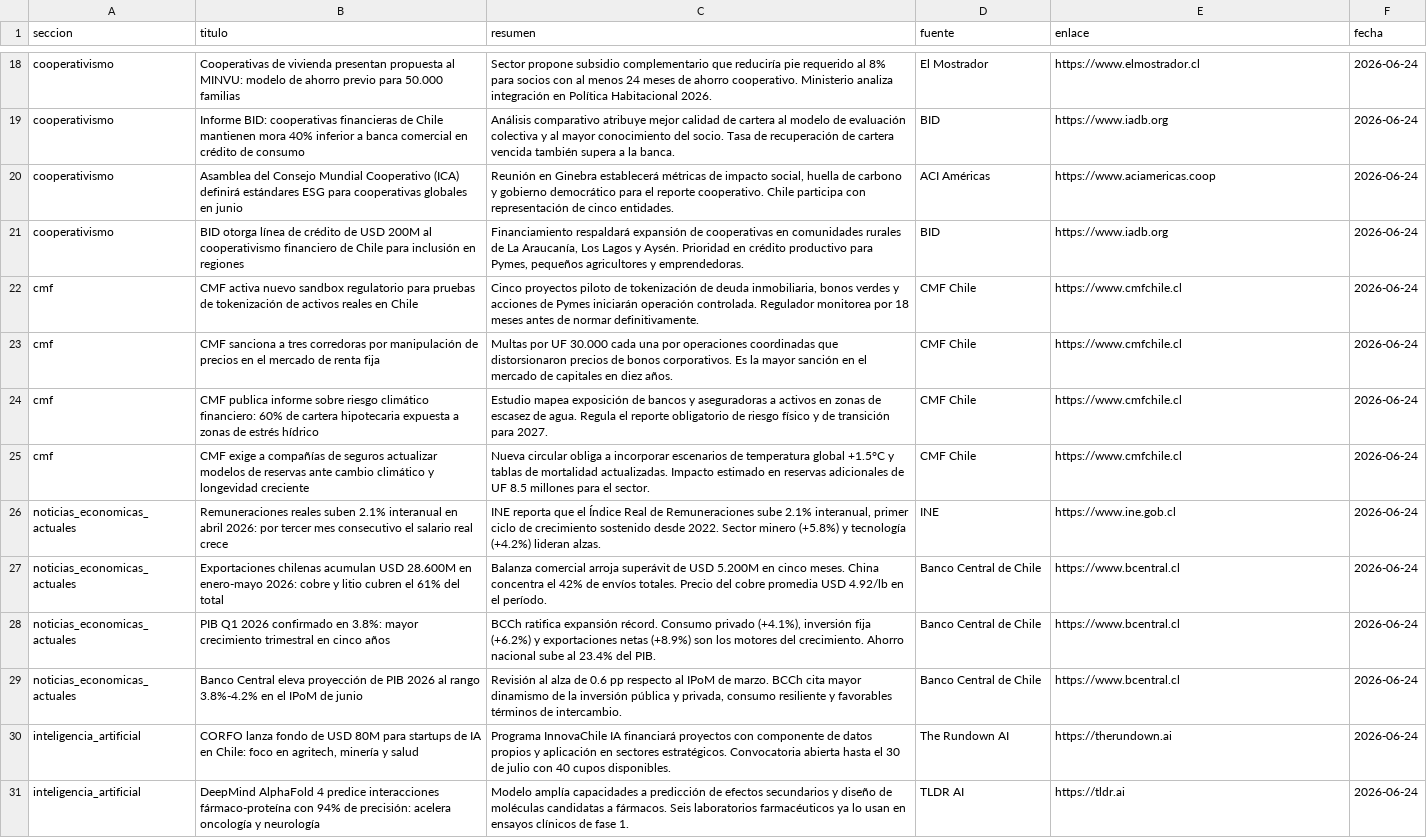
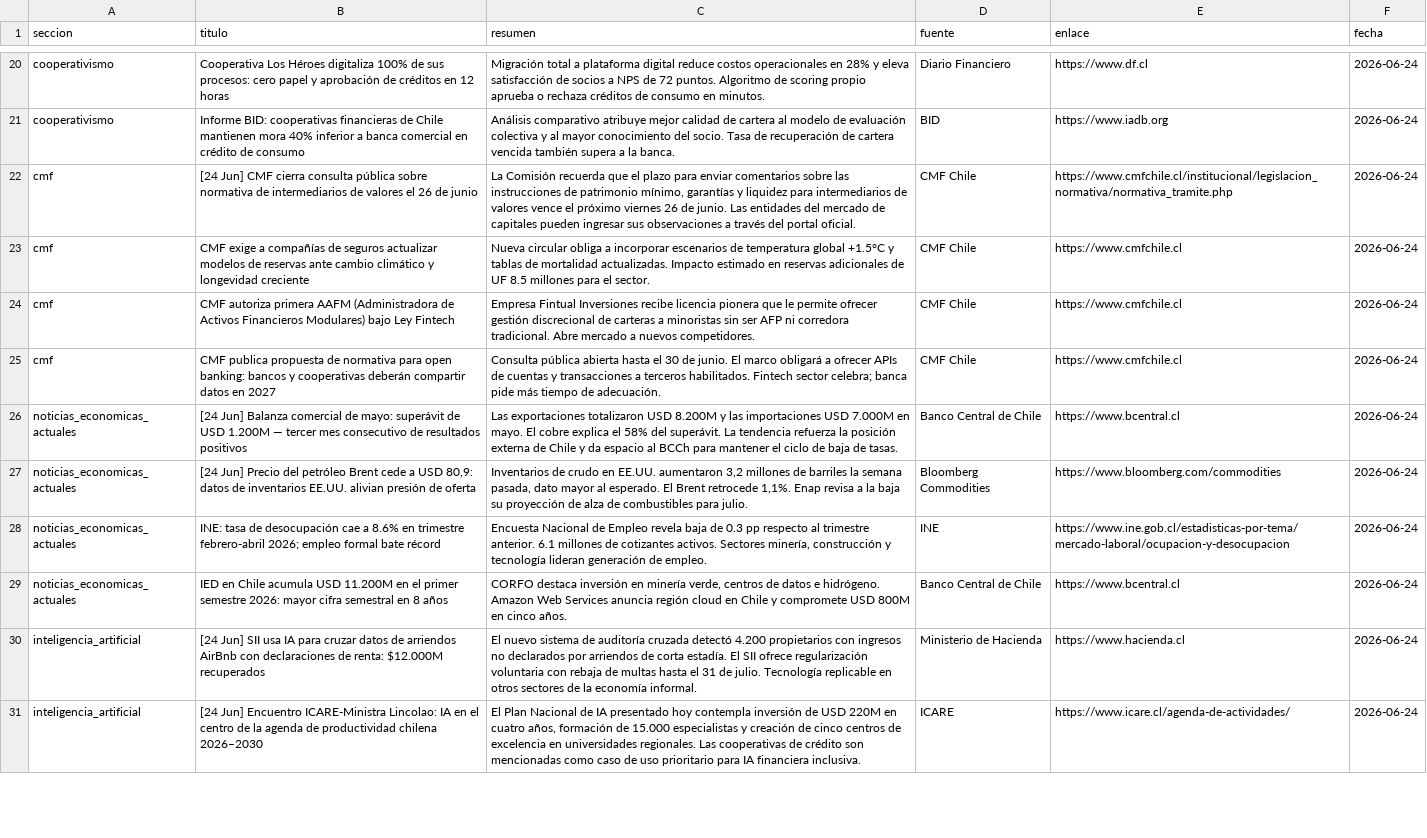
Before and after one commit to erickfranciscohernandez/financiero, a CSV file: noticias_20260624.csv, drawn as a sheet; only a part is shown, gaps mark what is left out; removed rows and columns are numbered as before the commit, all else as after; the diff covers the shown part only; the diff names each change by its address in the sheet, - before the commit and + after, or states it on an @@ line.

```diff
--- a/noticias_20260624.csv
+++ b/noticias_20260624.csv
-B20 (titulo): Cooperativas de vivienda presentan propuesta al MINVU: modelo de ahorro previo para 50.000 familias
+B20 (titulo): Cooperativa Los Héroes digitaliza 100% de sus procesos: cero papel y aprobación de créditos en 12 horas
-C20 (resumen): Sector propone subsidio complementario que reduciría pie requerido al 8% para socios con al menos 24 meses de ahorro cooperativo. Ministerio analiza integración en Política Habitacional 2026.
+C20 (resumen): Migración total a plataforma digital reduce costos operacionales en 28% y eleva satisfacción de socios a NPS de 72 puntos. Algoritmo de scoring propio aprueba o rechaza créditos de consumo en minutos.
-D20 (fuente): El Mostrador
+D20 (fuente): Diario Financiero
-E20 (enlace): https://www.elmostrador.cl
+E20 (enlace): https://www.df.cl
-row 20: cooperativismo | Asamblea del Consejo Mundial Cooperativo (ICA) definirá estándares ESG para cooperativas globales en junio | Reunión en Ginebra establecerá métricas de impacto social, huella de carbono y gobierno democrático para el reporte cooperativo. Chile participa con representación de cinco entidades. | ACI Américas | https://www.aciamericas.coop | 2026-06-24
-row 21: cooperativismo | BID otorga línea de crédito de USD 200M al cooperativismo financiero de Chile para inclusión en regiones | Financiamiento respaldará expansión de cooperativas en comunidades rurales de La Araucanía, Los Lagos y Aysén. Prioridad en crédito productivo para Pymes, pequeños agricultores y emprendedoras. | BID | https://www.iadb.org | 2026-06-24
-B22 (titulo): CMF activa nuevo sandbox regulatorio para pruebas de tokenización de activos reales en Chile
+B22 (titulo): [24 Jun] CMF cierra consulta pública sobre normativa de intermediarios de valores el 26 de junio
-C22 (resumen): Cinco proyectos piloto de tokenización de deuda inmobiliaria, bonos verdes y acciones de Pymes iniciarán operación controlada. Regulador monitorea por 18 meses antes de normar definitivamente.
+C22 (resumen): La Comisión recuerda que el plazo para enviar comentarios sobre las instrucciones de patrimonio mínimo, garantías y liquidez para intermediarios de valores vence el próximo viernes 26 de junio. Las entidades del mercado de capitales pueden ingresar sus observaciones a través del portal oficial.
-E22 (enlace): https://www.cmfchile.cl
+E22 (enlace): https://www.cmfchile.cl/institucional/legislacion_normativa/normativa_tramite.php
-row 23: cmf | CMF sanciona a tres corredoras por manipulación de precios en el mercado de renta fija | Multas por UF 30.000 cada una por operaciones coordinadas que distorsionaron precios de bonos corporativos. Es la mayor sanción en el mercado de capitales en diez años. | CMF Chile | https://www.cmfchile.cl | 2026-06-24
-row 24: cmf | CMF publica informe sobre riesgo climático financiero: 60% de cartera hipotecaria expuesta a zonas de estrés hídrico | Estudio mapea exposición de bancos y aseguradoras a activos en zonas de escasez de agua. Regula el reporte obligatorio de riesgo físico y de transición para 2027. | CMF Chile | https://www.cmfchile.cl | 2026-06-24
-row 26: noticias_economicas_actuales | Remuneraciones reales suben 2.1% interanual en abril 2026: por tercer mes consecutivo el salario real crece | INE reporta que el Índice Real de Remuneraciones sube 2.1% interanual, primer ciclo de crecimiento sostenido desde 2022. Sector minero (+5.8%) y tecnología (+4.2%) lideran alzas. | INE | https://www.ine.gob.cl | 2026-06-24
+row 24: cmf | CMF autoriza primera AAFM (Administradora de Activos Financieros Modulares) bajo Ley Fintech | Empresa Fintual Inversiones recibe licencia pionera que le permite ofrecer gestión discrecional de carteras a minoristas sin ser AFP ni corredora tradicional. Abre mercado a nuevos competidores. | CMF Chile | https://www.cmfchile.cl | 2026-06-24
+row 25: cmf | CMF publica propuesta de normativa para open banking: bancos y cooperativas deberán compartir datos en 2027 | Consulta pública abierta hasta el 30 de junio. El marco obligará a ofrecer APIs de cuentas y transacciones a terceros habilitados. Fintech sector celebra; banca pide más tiempo de adecuación. | CMF Chile | https://www.cmfchile.cl | 2026-06-24
-B26 (titulo): Exportaciones chilenas acumulan USD 28.600M en enero-mayo 2026: cobre y litio cubren el 61% del total
+B26 (titulo): [24 Jun] Balanza comercial de mayo: superávit de USD 1.200M — tercer mes consecutivo de resultados positivos
-C26 (resumen): Balanza comercial arroja superávit de USD 5.200M en cinco meses. China concentra el 42% de envíos totales. Precio del cobre promedia USD 4.92/lb en el período.
+C26 (resumen): Las exportaciones totalizaron USD 8.200M y las importaciones USD 7.000M en mayo. El cobre explica el 58% del superávit. La tendencia refuerza la posición externa de Chile y da espacio al BCCh para mantener el ciclo de baja de tasas.
-B27 (titulo): PIB Q1 2026 confirmado en 3.8%: mayor crecimiento trimestral en cinco años
+B27 (titulo): [24 Jun] Precio del petróleo Brent cede a USD 80,9: datos de inventarios EE.UU. alivian presión de oferta
-C27 (resumen): BCCh ratifica expansión récord. Consumo privado (+4.1%), inversión fija (+6.2%) y exportaciones netas (+8.9%) son los motores del crecimiento. Ahorro nacional sube al 23.4% del PIB.
+C27 (resumen): Inventarios de crudo en EE.UU. aumentaron 3,2 millones de barriles la semana pasada, dato mayor al esperado. El Brent retrocede 1,1%. Enap revisa a la baja su proyección de alza de combustibles para julio.
-D27 (fuente): Banco Central de Chile
+D27 (fuente): Bloomberg Commodities
-E27 (enlace): https://www.bcentral.cl
+E27 (enlace): https://www.bloomberg.com/commodities
+row 28: noticias_economicas_actuales | INE: tasa de desocupación cae a 8.6% en trimestre febrero-abril 2026; empleo formal bate récord | Encuesta Nacional de Empleo revela baja de 0.3 pp respecto al trimestre anterior. 6.1 millones de cotizantes activos. Sectores minería, construcción y tecnología lideran generación de empleo. | INE | https://www.ine.gob.cl/estadisticas-por-tema/mercado-laboral/ocupacion-y-desocupacion | 2026-06-24
-B29 (titulo): Banco Central eleva proyección de PIB 2026 al rango 3.8%-4.2% en el IPoM de junio
+B29 (titulo): IED en Chile acumula USD 11.200M en el primer semestre 2026: mayor cifra semestral en 8 años
-C29 (resumen): Revisión al alza de 0.6 pp respecto al IPoM de marzo. BCCh cita mayor dinamismo de la inversión pública y privada, consumo resiliente y favorables términos de intercambio.
+C29 (resumen): CORFO destaca inversión en minería verde, centros de datos e hidrógeno. Amazon Web Services anuncia región cloud en Chile y compromete USD 800M en cinco años.
-B30 (titulo): CORFO lanza fondo de USD 80M para startups de IA en Chile: foco en agritech, minería y salud
+B30 (titulo): [24 Jun] SII usa IA para cruzar datos de arriendos AirBnb con declaraciones de renta: $12.000M recuperados
-C30 (resumen): Programa InnovaChile IA financiará proyectos con componente de datos propios y aplicación en sectores estratégicos. Convocatoria abierta hasta el 30 de julio con 40 cupos disponibles.
+C30 (resumen): El nuevo sistema de auditoría cruzada detectó 4.200 propietarios con ingresos no declarados por arriendos de corta estadía. El SII ofrece regularización voluntaria con rebaja de multas hasta el 31 de julio. Tecnología replicable en otros sectores de la economía informal.
-D30 (fuente): The Rundown AI
+D30 (fuente): Ministerio de Hacienda
-E30 (enlace): https://therundown.ai
+E30 (enlace): https://www.hacienda.cl
-B31 (titulo): DeepMind AlphaFold 4 predice interacciones fármaco-proteína con 94% de precisión: acelera oncología y neurología
+B31 (titulo): [24 Jun] Encuentro ICARE-Ministra Lincolao: IA en el centro de la agenda de productividad chilena 2026–2030
-C31 (resumen): Modelo amplía capacidades a predicción de efectos secundarios y diseño de moléculas candidatas a fármacos. Seis laboratorios farmacéuticos ya lo usan en ensayos clínicos de fase 1.
+C31 (resumen): El Plan Nacional de IA presentado hoy contempla inversión de USD 220M en cuatro años, formación de 15.000 especialistas y creación de cinco centros de excelencia en universidades regionales. Las cooperativas de crédito son mencionadas como caso de uso prioritario para IA financiera inclusiva.
-D31 (fuente): TLDR AI
+D31 (fuente): ICARE
-E31 (enlace): https://tldr.ai
+E31 (enlace): https://www.icare.cl/agenda-de-actividades/
```
Also changed, not shown: 9 added rows, 7 removed rows and 23 edited cells elsewhere in this file, 8 other files.
